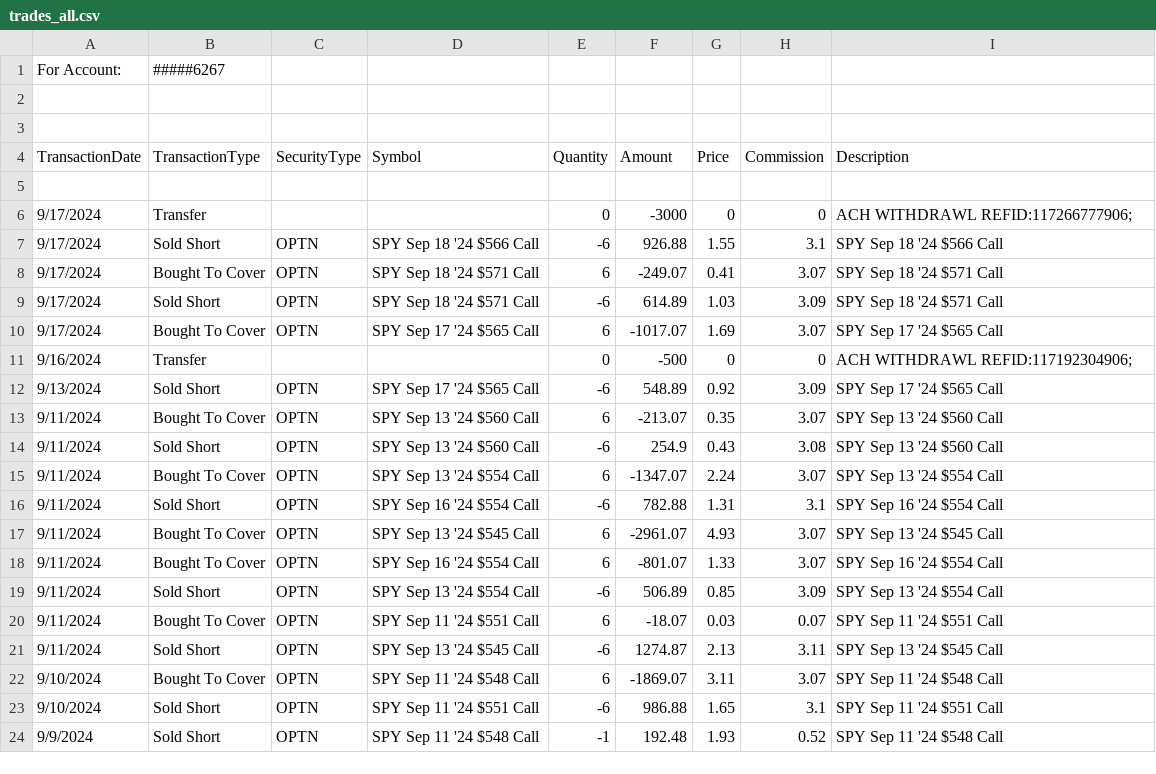
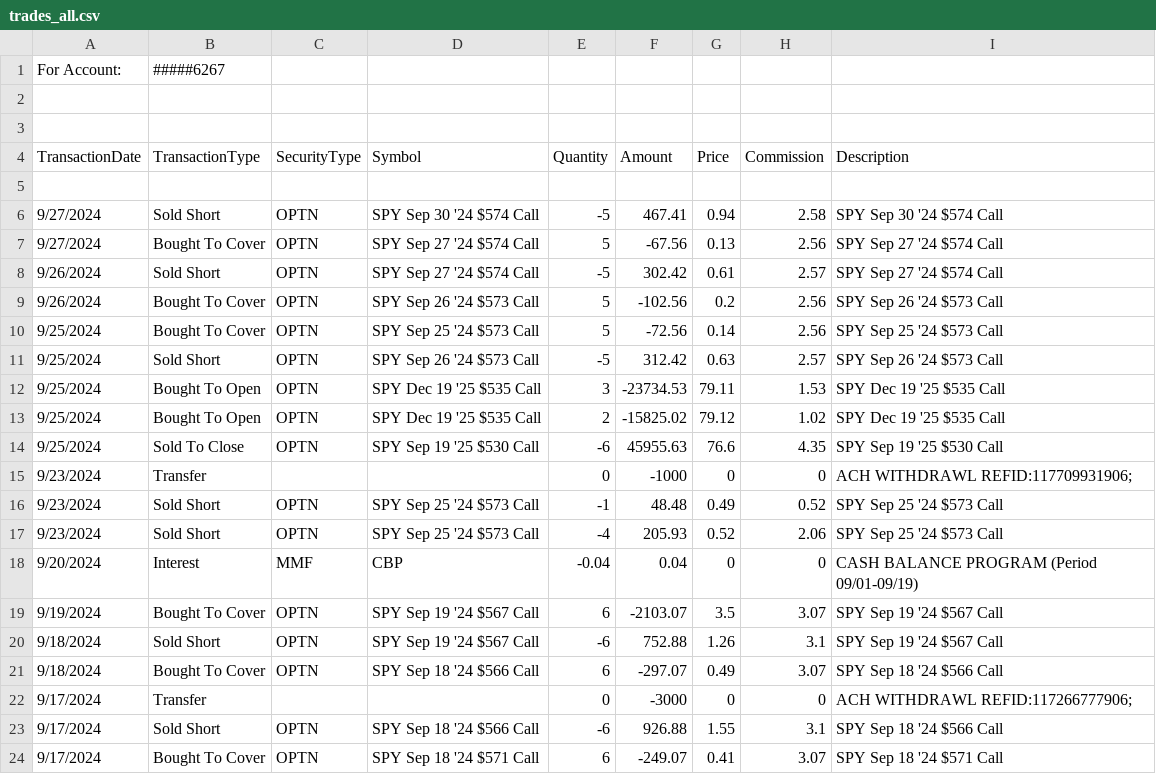
Before and after one commit to joy-bagchi/EtradeTradeReader, a CSV file: data/trades_all.csv, drawn as a sheet; only a part is shown; the shorter side is filled out with more unchanged rows; the diff names each change by its address in the sheet, - before the commit and + after, or states it on an @@ line.

```diff
--- a/data/trades_all.csv
+++ b/data/trades_all.csv
+row 6: 9/27/2024 | Sold Short | OPTN | SPY Sep 30 '24 $574 Call | -5 | 467.41 | 0.94 | 2.58 | SPY Sep 30 '24 $574 Call
+row 7: 9/27/2024 | Bought To Cover | OPTN | SPY Sep 27 '24 $574 Call | 5 | -67.56 | 0.13 | 2.56 | SPY Sep 27 '24 $574 Call
+row 8: 9/26/2024 | Sold Short | OPTN | SPY Sep 27 '24 $574 Call | -5 | 302.42 | 0.61 | 2.57 | SPY Sep 27 '24 $574 Call
+row 9: 9/26/2024 | Bought To Cover | OPTN | SPY Sep 26 '24 $573 Call | 5 | -102.56 | 0.2 | 2.56 | SPY Sep 26 '24 $573 Call
+row 10: 9/25/2024 | Bought To Cover | OPTN | SPY Sep 25 '24 $573 Call | 5 | -72.56 | 0.14 | 2.56 | SPY Sep 25 '24 $573 Call
+row 11: 9/25/2024 | Sold Short | OPTN | SPY Sep 26 '24 $573 Call | -5 | 312.42 | 0.63 | 2.57 | SPY Sep 26 '24 $573 Call
+row 12: 9/25/2024 | Bought To Open | OPTN | SPY Dec 19 '25 $535 Call | 3 | -23734.53 | 79.11 | 1.53 | SPY Dec 19 '25 $535 Call
+row 13: 9/25/2024 | Bought To Open | OPTN | SPY Dec 19 '25 $535 Call | 2 | -15825.02 | 79.12 | 1.02 | SPY Dec 19 '25 $535 Call
+row 14: 9/25/2024 | Sold To Close | OPTN | SPY Sep 19 '25 $530 Call | -6 | 45955.63 | 76.6 | 4.35 | SPY Sep 19 '25 $530 Call
+row 15: 9/23/2024 | Transfer |  |  | 0 | -1000 | 0 | 0 | ACH WITHDRAWL REFID:117709931906;
+row 16: 9/23/2024 | Sold Short | OPTN | SPY Sep 25 '24 $573 Call | -1 | 48.48 | 0.49 | 0.52 | SPY Sep 25 '24 $573 Call
+row 17: 9/23/2024 | Sold Short | OPTN | SPY Sep 25 '24 $573 Call | -4 | 205.93 | 0.52 | 2.06 | SPY Sep 25 '24 $573 Call
+row 18: 9/20/2024 | Interest | MMF | CBP | -0.04 | 0.04 | 0 | 0 | CASH BALANCE PROGRAM (Period 09/01-09/19)
+row 19: 9/19/2024 | Bought To Cover | OPTN | SPY Sep 19 '24 $567 Call | 6 | -2103.07 | 3.5 | 3.07 | SPY Sep 19 '24 $567 Call
+row 20: 9/18/2024 | Sold Short | OPTN | SPY Sep 19 '24 $567 Call | -6 | 752.88 | 1.26 | 3.1 | SPY Sep 19 '24 $567 Call
+row 21: 9/18/2024 | Bought To Cover | OPTN | SPY Sep 18 '24 $566 Call | 6 | -297.07 | 0.49 | 3.07 | SPY Sep 18 '24 $566 Call
```
Also changed, not shown: 5 other files.
